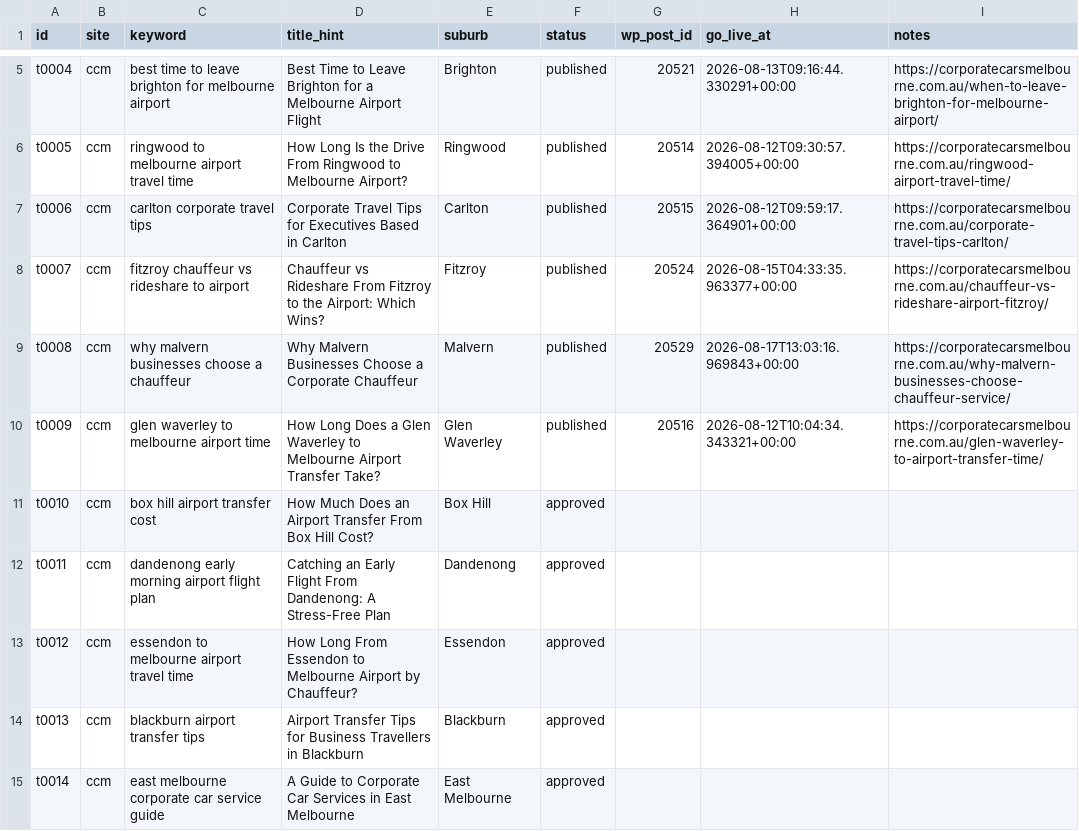
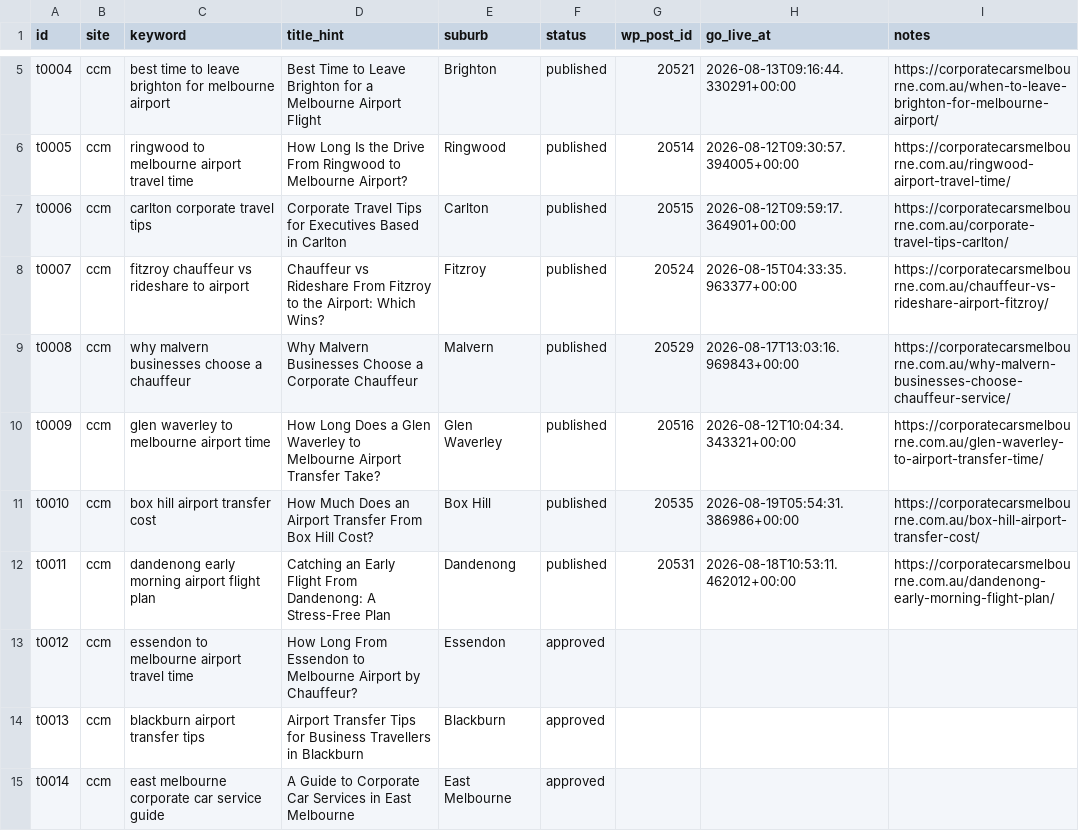
Before and after one commit to sonutripathI123/ai-digital-marketing, a CSV file: blog-agent/topics.csv, drawn as a sheet; only a part is shown, gaps mark what is left out.

Commit message:
feat: complete round-robin social photo cycle, self-healing daily blog watchdog, live GA4 integration, and 24/7 VPS docker configuration

```diff
--- a/blog-agent/topics.csv
+++ b/blog-agent/topics.csv
@@ -10,4 +10,4 @@ t0008,ccm,why malvern businesses choose a chauffeur,Why Malvern Businesses Choos
 t0009,ccm,glen waverley to melbourne airport time,How Long Does a Glen Waverley to Melbourne Airport Transfer Take?,Glen Waverley,published,20516,2026-08-12T10:04:34.343321+00:00,https://corporatecarsmelbourne.com.au/glen-waverley-to-airport-transfer-time/
-t0010,ccm,box hill airport transfer cost,How Much Does an Airport Transfer From Box Hill Cost?,Box Hill,approved,,,
-t0011,ccm,dandenong early morning airport flight plan,Catching an Early Flight From Dandenong: A Stress-Free Plan,Dandenong,approved,,,
+t0010,ccm,box hill airport transfer cost,How Much Does an Airport Transfer From Box Hill Cost?,Box Hill,published,20535,2026-08-19T05:54:31.386986+00:00,https://corporatecarsmelbourne.com.au/box-hill-airport-transfer-cost/
+t0011,ccm,dandenong early morning airport flight plan,Catching an Early Flight From Dandenong: A Stress-Free Plan,Dandenong,published,20531,2026-08-18T10:53:11.462012+00:00,https://corporatecarsmelbourne.com.au/dandenong-early-morning-flight-plan/
 t0012,ccm,essendon to melbourne airport travel time,How Long From Essendon to Melbourne Airport by Chauffeur?,Essendon,approved,,,
```
Also changed, not shown: 47 other files.
